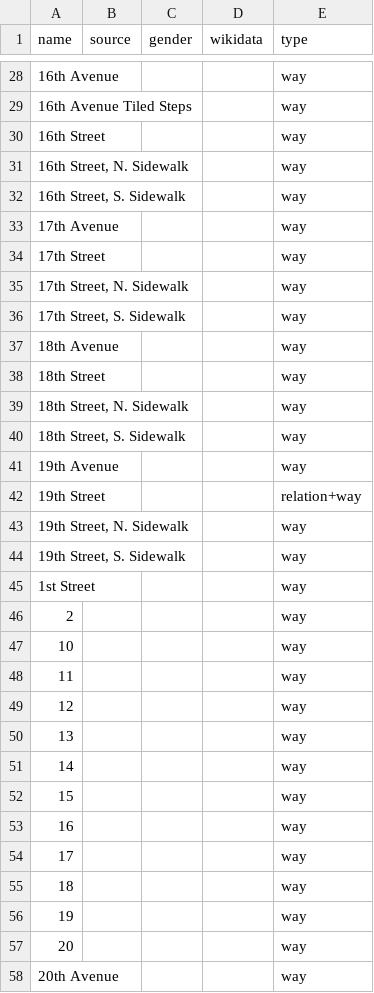
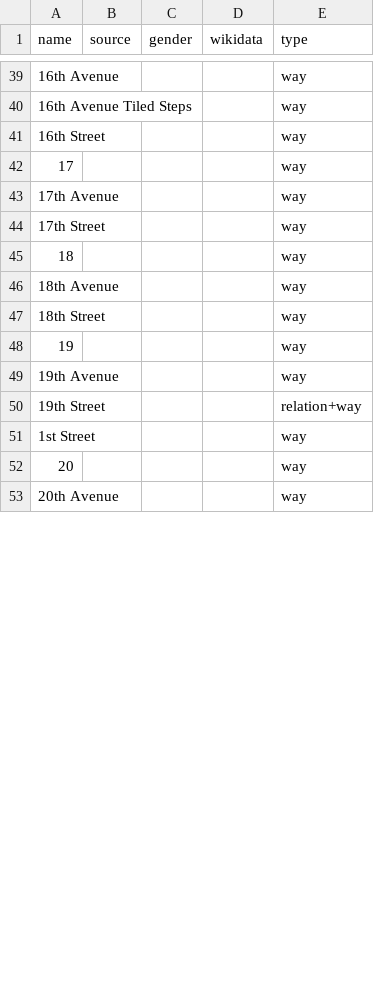
Before and after one commit to EqualStreetNames/equalstreetnames-sanfrancisco, a CSV file: data/other.csv, drawn as a sheet; only a part is shown, gaps mark what is left out; the diff covers the shown part only.

```diff
--- a/data/other.csv
+++ b/data/other.csv
@@ -30,28 +41,12 @@ name,source,gender,wikidata,type
 "16th Street",,,,way
-"16th Street, N. Sidewalk",,,,way
-"16th Street, S. Sidewalk",,,,way
+17,,,,way
 "17th Avenue",,,,way
 "17th Street",,,,way
-"17th Street, N. Sidewalk",,,,way
-"17th Street, S. Sidewalk",,,,way
+18,,,,way
 "18th Avenue",,,,way
 "18th Street",,,,way
-"18th Street, N. Sidewalk",,,,way
-"18th Street, S. Sidewalk",,,,way
+19,,,,way
 "19th Avenue",,,,way
 "19th Street",,,,relation+way
-"19th Street, N. Sidewalk",,,,way
-"19th Street, S. Sidewalk",,,,way
 "1st Street",,,,way
-2,,,,way
-10,,,,way
-11,,,,way
-12,,,,way
-13,,,,way
-14,,,,way
-15,,,,way
-16,,,,way
-17,,,,way
-18,,,,way
-19,,,,way
 20,,,,way
```
Also changed, not shown: 27 added rows, 23 removed rows, 1 moved row and 3 edited cells elsewhere in this file, data/gender.csv, 3 other files.
